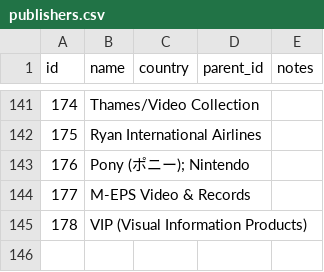
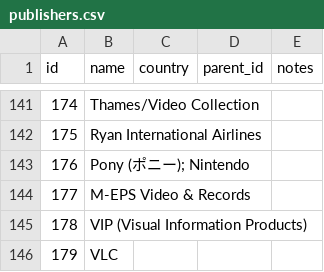
Before and after one commit to rikker/video8, a CSV file: data/publishers.csv, drawn as a sheet; only a part is shown, gaps mark what is left out; the diff names each change by its address in the sheet, - before the commit and + after, or states it on an @@ line.

```diff
--- a/data/publishers.csv
+++ b/data/publishers.csv
+row 146: 179 | VLC
```
Also changed, not shown: data/release_publishers.csv, data/releases.csv, 1 other file.
